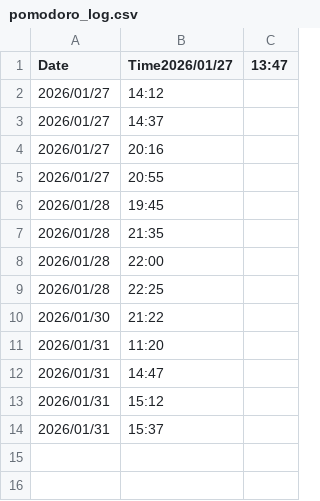
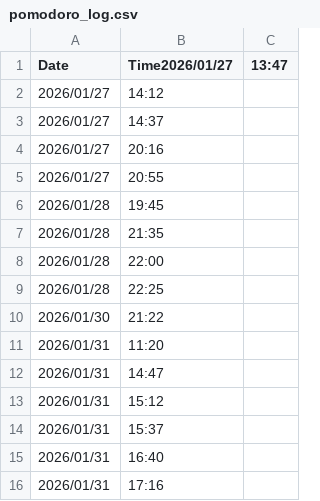
Before and after one commit to duducm2/scripts, a CSV file: data/pomodoro_log.csv, drawn as a sheet.

Commit message:
Update Wikipedia article items in AppLaunchers.ahk by removing "Taoist philosophy" and adjusting the configuration accordingly. Add "Taoist philosophy" to the completed articles in wikipedia_completed.csv. Update scroll positions in wikipedia_scroll_positions.ini to remove the entry for "Taoist philosophy." Add new entries to pomodoro_log.csv for January 31, 2026, enhancing time management tracking.

```diff
--- a/data/pomodoro_log.csv
+++ b/data/pomodoro_log.csv
@@ -14 +14,3 @@ Date,Time2026/01/27,13:47
 2026/01/31,15:37
+2026/01/31,16:40
+2026/01/31,17:16
```
Also changed, not shown: 3 other files.
